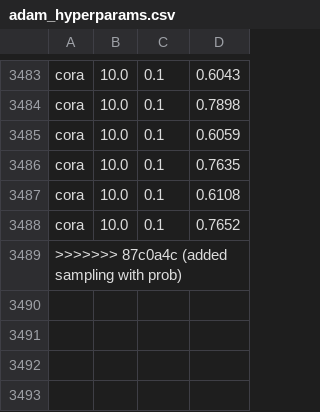
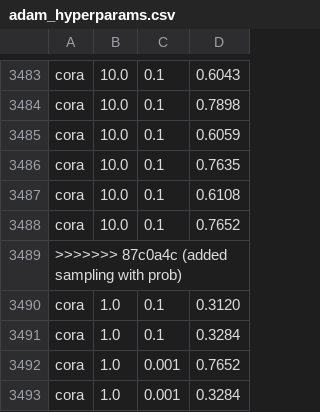
Before and after one commit to Jean-Yifan-Sun/my_DPGCN, a CSV file: adam_hyperparams.csv, drawn as a sheet; only a part is shown, gaps mark what is left out.

```diff
--- a/adam_hyperparams.csv
+++ b/adam_hyperparams.csv
@@ -3489 +3489,5 @@ cora,10.0,0.1,0.7652
 >>>>>>> 87c0a4c (added sampling with prob)
+cora,1.0,0.1,0.3120
+cora,1.0,0.1,0.3284
+cora,1.0,0.001,0.7652
+cora,1.0,0.001,0.3284
```
Also changed, not shown: 4 other files.
